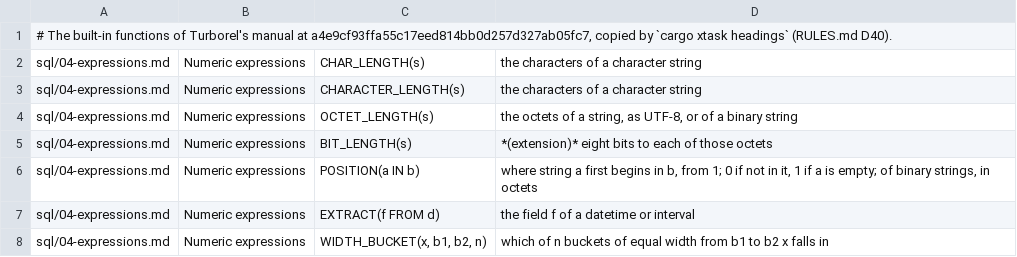
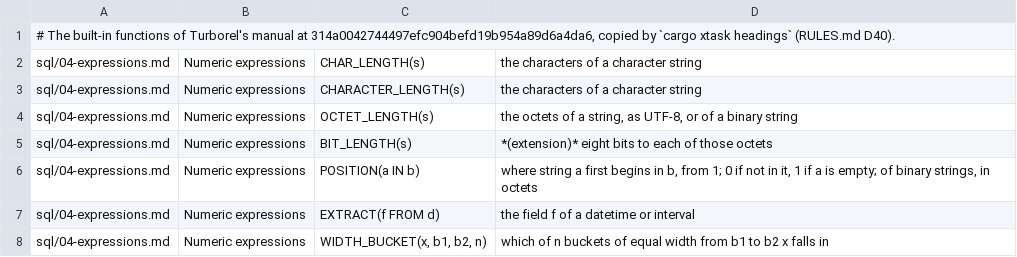
Before and after one commit to turborel/studio, a TSV file: ui/worksheet/complete/turborel-functions.tsv, drawn as a sheet; only a part is shown.

Commit message:
deps: Turborel at main 314a0042, its large objects exported as their values and its rule errors 42000
turborel-client, turborel and their crates are pinned to main's
314a0042744497efc904befd19b954a89d6a4da6, where they were at a4e9cf93,
and the manual's headings and functions are copied anew of it.

An export writes each large object as its value (D975): a character one
as its text, a binary one as upper-case hexits, one sent by its locator
a chunk at a time, in quotes in CSV; native rows hold it whole. So:

- A script's CSV files are the connection's export, not Studio's own
  CSV writer, which read each large object whole, at most 256 MiB; the
  row writer writes INSERTs alone, and its CSV branch is gone.
- An embedded database's export is written by turborel-client's own
  layouts, Delimited and Native, each large object read a chunk at a
  time of where the database keeps it, where it wrote a long one's
  description.
- Live and embedded tests export a CLOB of 90,000 characters and a BLOB
  to CSV, find the values, not locators, and import the file back.

A statement that breaks a Format, Syntax Rule or Access Rule is 42000,
prepared or run (D971), where it was 2A000 run and 37000 prepared. A
statement the server cannot prepare is now known by 42000, and is still
run directly, its own failure then the one told. The tests' codes follow.

The embedded API's Value::Char holds a CharString; each place that
makes one does so by into, and each that reads one by deref.

LATERAL (T491): completion offers it where a derived table may follow,
after FROM, JOIN or a comma of a FROM list, and the formatter writes it
in the key words' case. Its plan is an unnesting, `Unnest of 1
collections`, of no kind the plan viewer knew: it is now a kind of its
own, of the join's icon, its details saying what each row is joined to,
numbered with ordinality and kept with none if outer. IndexNestedLoop
and the kept point and range reads were known already; the new settings
come of INFORMATION_SCHEMA.SETTINGS, which Studio lists as it is.

```diff
--- a/ui/worksheet/complete/turborel-functions.tsv
+++ b/ui/worksheet/complete/turborel-functions.tsv
@@ -1,2 +1,2 @@
-# The built-in functions of Turborel's manual at a4e9cf93ffa55c17eed814bb0d257d327ab05fc7, copied by `cargo xtask headings` (RULES.md D40).
+# The built-in functions of Turborel's manual at 314a0042744497efc904befd19b954a89d6a4da6, copied by `cargo xtask headings` (RULES.md D40).
 sql/04-expressions.md	Numeric expressions	CHAR_LENGTH(s)	the characters of a character string
```
Also changed, not shown: xtask/turborel-headings.tsv, 41 other files.
